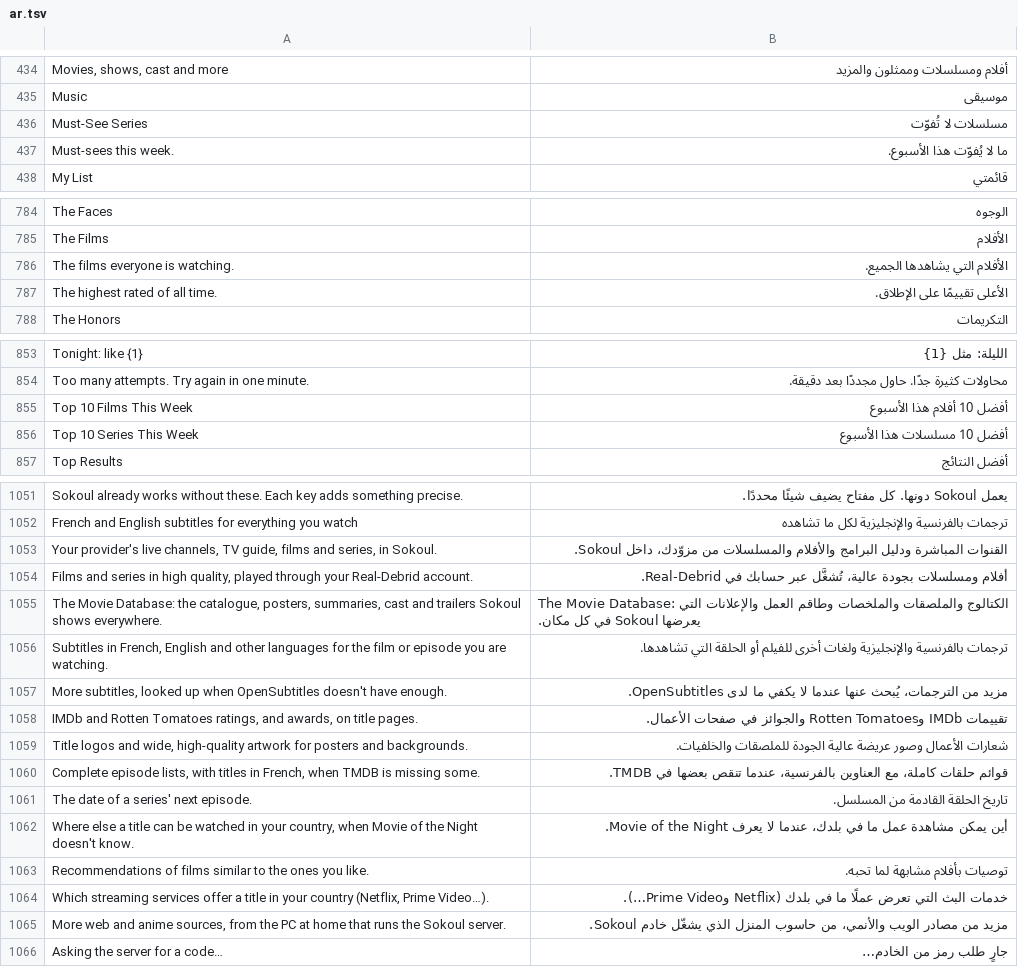
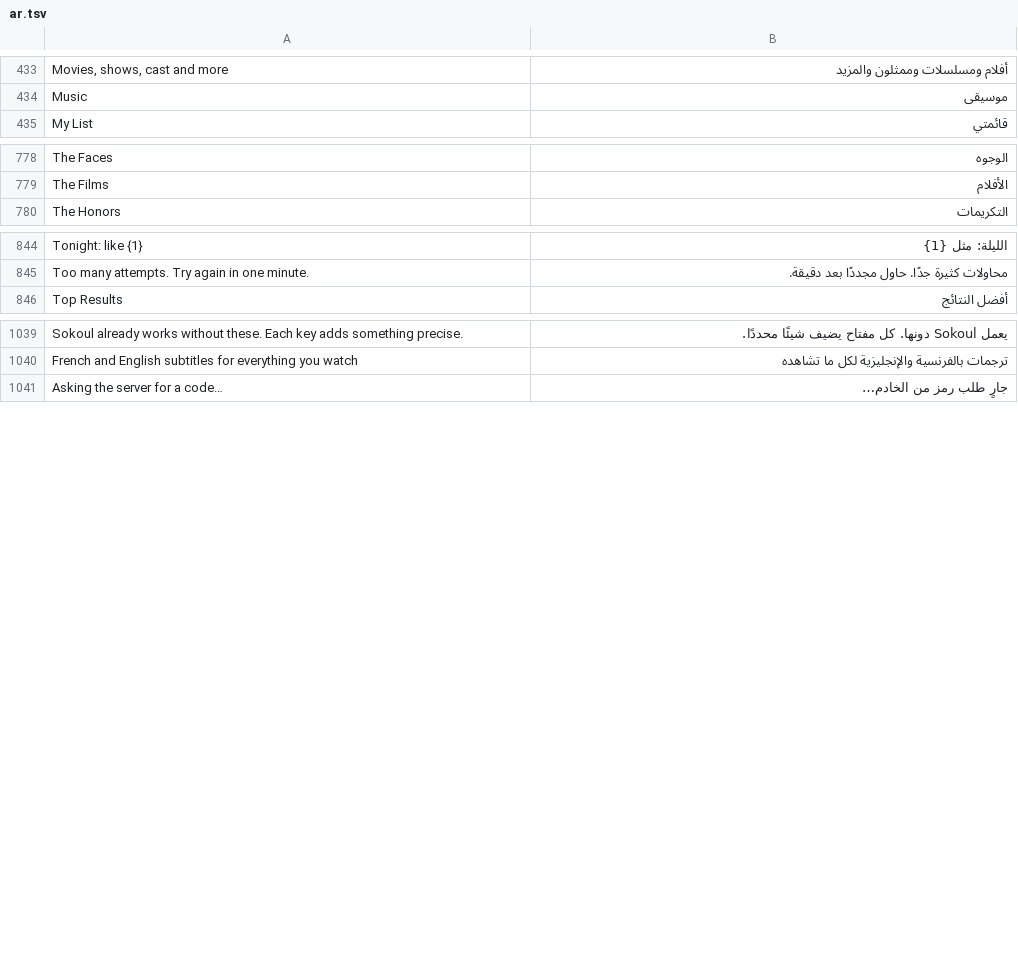
Before and after one commit to iwelioum/Sokoul, a TSV file: app/src/main/resources/i18n/ar.tsv, drawn as a sheet; only a part is shown, gaps mark what is left out; the diff covers the shown part only.

```diff
--- a/app/src/main/resources/i18n/ar.tsv
+++ b/app/src/main/resources/i18n/ar.tsv
@@ -435,4 +434,2 @@ Movies, shows, cast and more	أفلام ومسلسلات وممثلون والم
 Music	موسيقى
-Must-See Series	مسلسلات لا تُفوّت
-Must-sees this week.	ما لا يُفوّت هذا الأسبوع.
 My List	قائمتي
@@ -785,4 +779,2 @@ The Faces	الوجوه
 The Films	الأفلام
-The films everyone is watching.	الأفلام التي يشاهدها الجميع.
-The highest rated of all time.	الأعلى تقييمًا على الإطلاق.
 The Honors	التكريمات
@@ -854,4 +845,2 @@ Tonight: like {1}	الليلة: مثل {1}
 Too many attempts. Try again in one minute.	محاولات كثيرة جدًا. حاول مجددًا بعد دقيقة.
-Top 10 Films This Week	أفضل 10 أفلام هذا الأسبوع
-Top 10 Series This Week	أفضل 10 مسلسلات هذا الأسبوع
 Top Results	أفضل النتائج
@@ -1052,15 +1040,2 @@ Sokoul already works without these. Each key adds something precise.	يعمل So
 French and English subtitles for everything you watch	ترجمات بالفرنسية والإنجليزية لكل ما تشاهده
-Your provider's live channels, TV guide, films and series, in Sokoul.	القنوات المباشرة ودليل البرامج والأفلام والمسلسلات من مزوّدك، داخل Sokoul.
-Films and series in high quality, played through your Real-Debrid account.	أفلام ومسلسلات بجودة عالية، تُشغَّل عبر حسابك في Real-Debrid.
-The Movie Database: the catalogue, posters, summaries, cast and trailers Sokoul shows everywhere.	The Movie Database: الكتالوج والملصقات والملخصات وطاقم العمل والإعلانات التي يعرضها Sokoul في كل مكان.
-Subtitles in French, English and other languages for the film or episode you are watching.	ترجمات بالفرنسية والإنجليزية ولغات أخرى للفيلم أو الحلقة التي تشاهدها.
-More subtitles, looked up when OpenSubtitles doesn't have enough.	مزيد من الترجمات، يُبحث عنها عندما لا يكفي ما لدى OpenSubtitles.
-IMDb and Rotten Tomatoes ratings, and awards, on title pages.	تقييمات IMDb وRotten Tomatoes والجوائز في صفحات الأعمال.
-Title logos and wide, high-quality artwork for posters and backgrounds.	شعارات الأعمال وصور عريضة عالية الجودة للملصقات والخلفيات.
-Complete episode lists, with titles in French, when TMDB is missing some.	قوائم حلقات كاملة، مع العناوين بالفرنسية، عندما تنقص بعضها في TMDB.
-The date of a series' next episode.	تاريخ الحلقة القادمة من المسلسل.
-Where else a title can be watched in your country, when Movie of the Night doesn't know.	أين يمكن مشاهدة عمل ما في بلدك، عندما لا يعرف Movie of the Night.
-Recommendations of films similar to the ones you like.	توصيات بأفلام مشابهة لما تحبه.
-Which streaming services offer a title in your country (Netflix, Prime Video…).	خدمات البث التي تعرض عملًا ما في بلدك (Netflix وPrime Video…).
-More web and anime sources, from the PC at home that runs the Sokoul server.	مزيد من مصادر الويب والأنمي، من حاسوب المنزل الذي يشغّل خادم Sokoul.
 Asking the server for a code…	جارٍ طلب رمز من الخادم…
```
Also changed, not shown: 6 removed rows elsewhere in this file, app/src/main/resources/i18n/de.tsv, app/src/main/resources/i18n/es.tsv, 7 other files.
